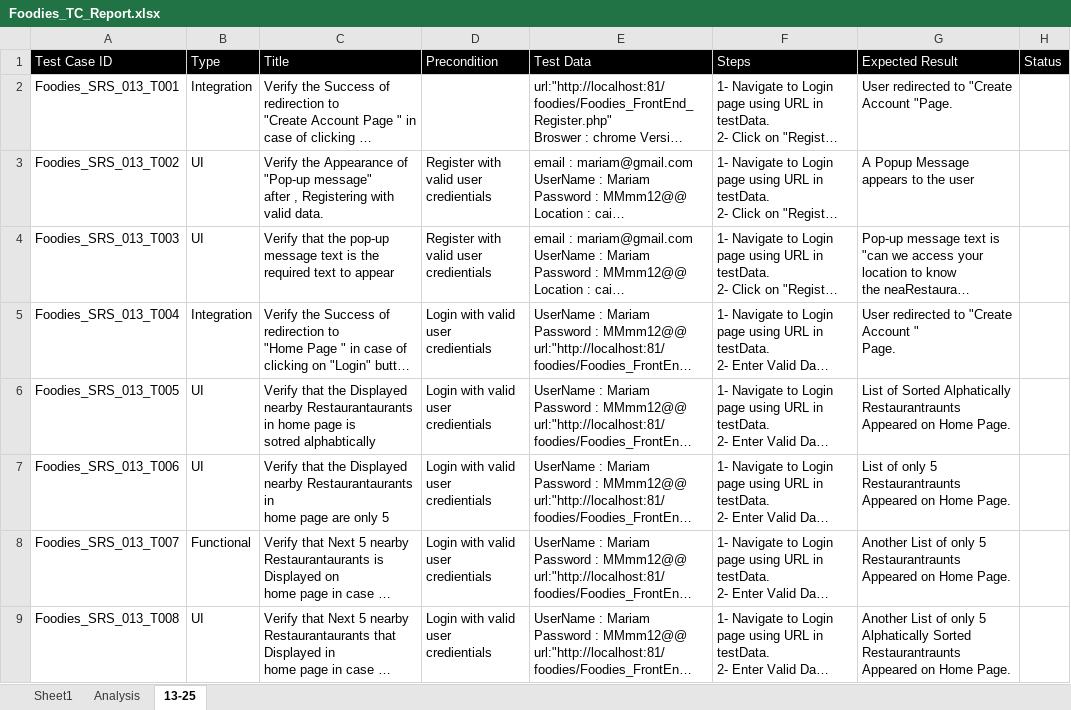
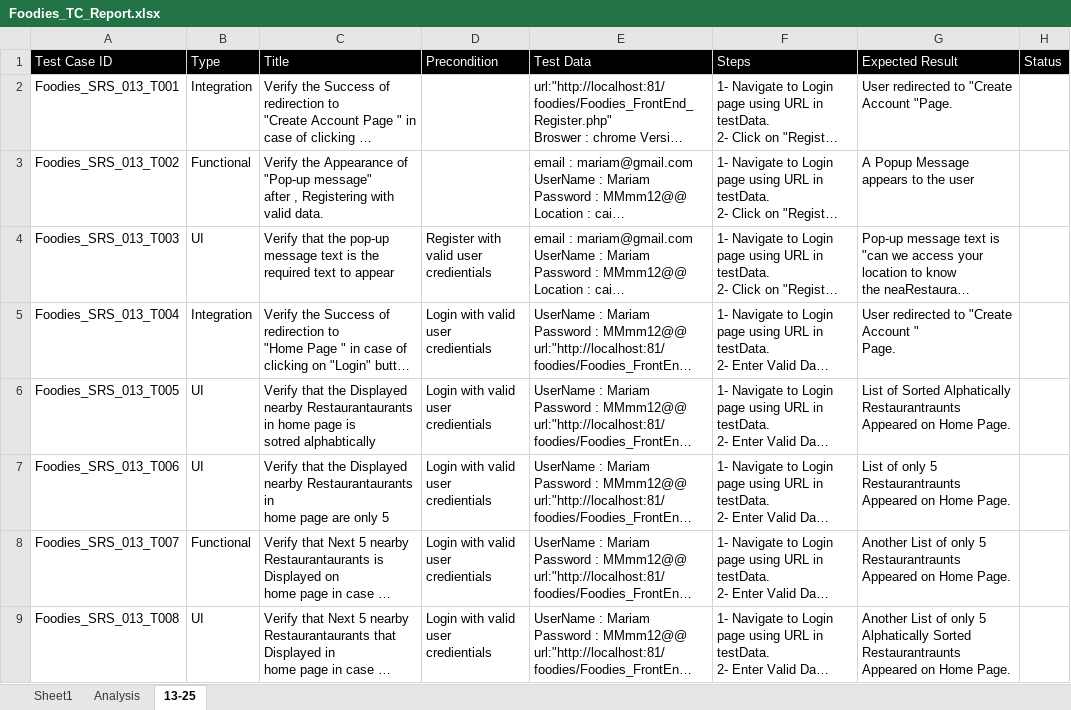
Before and after one commit to AyaHamdyAhmed/Foodies, an Excel workbook: Testing/Foodies_TC_Report.xlsx, sheet 13-25, drawn as a sheet; only a part is shown; long unchanged cells end in …; values as stored, in another font and other column widths than the file's, no borders; ↵ is a line break in a cell; the diff names each change by its address in the sheet, - before the commit and + after, or states it on an @@ line.

Commit message:
Update Foodies_TC_Report.xlsx

```diff
--- a/Testing/Foodies_TC_Report.xlsx (sheet 13-25)
+++ b/Testing/Foodies_TC_Report.xlsx (sheet 13-25)
-B3: UI
+B3: Functional
-D3: Register with valid user ↵ credientials
+D3: (empty)
```
